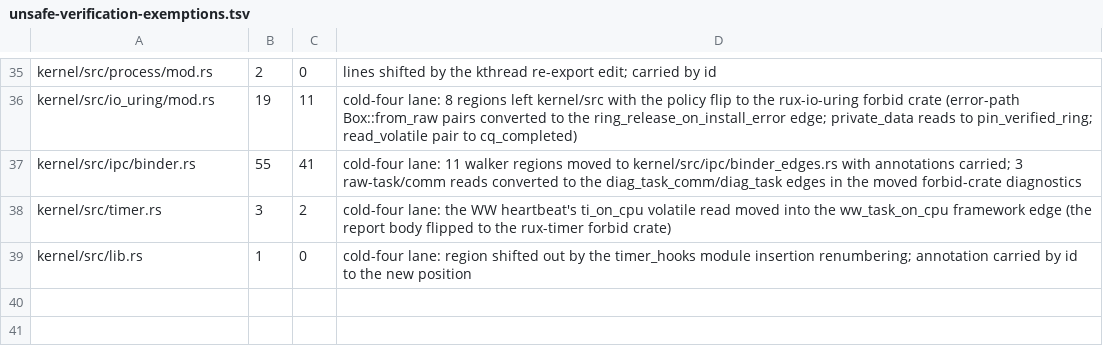
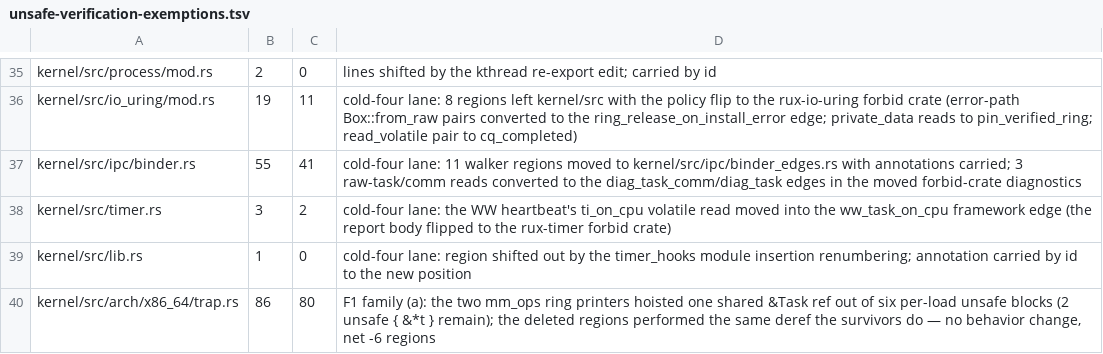
Before and after one commit to topkernel/Rux, a TSV file: docs/development/unsafe-verification-exemptions.tsv, drawn as a sheet; only a part is shown, gaps mark what is left out; the diff names each change by its address in the sheet, - before the commit and + after, or states it on an @@ line.

```diff
--- a/docs/development/unsafe-verification-exemptions.tsv
+++ b/docs/development/unsafe-verification-exemptions.tsv
+row 40: kernel/src/arch/x86_64/trap.rs | 86 | 80 | F1 family (a): the two mm_ops ring printers hoisted one shared &Task ref out of six per-load unsafe blocks (2 unsafe { &*t } remain); the deleted regions performed the same deref the survivors do — no behavior change, net -6 regions
```
Also changed, not shown: docs/development/unsafe-verification-artifacts.tsv, 1 other file.
